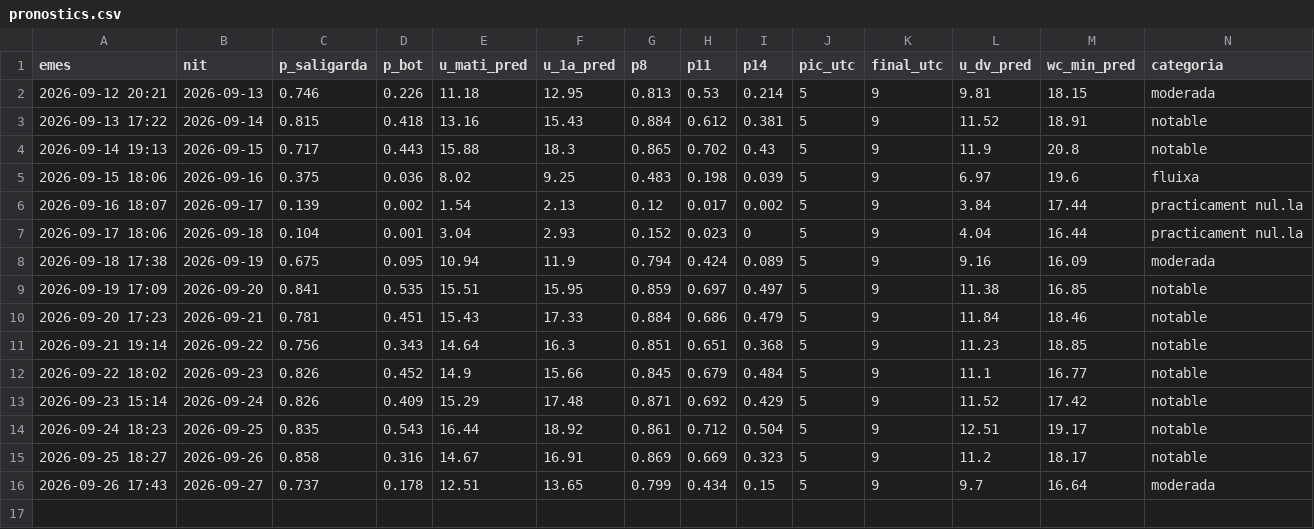
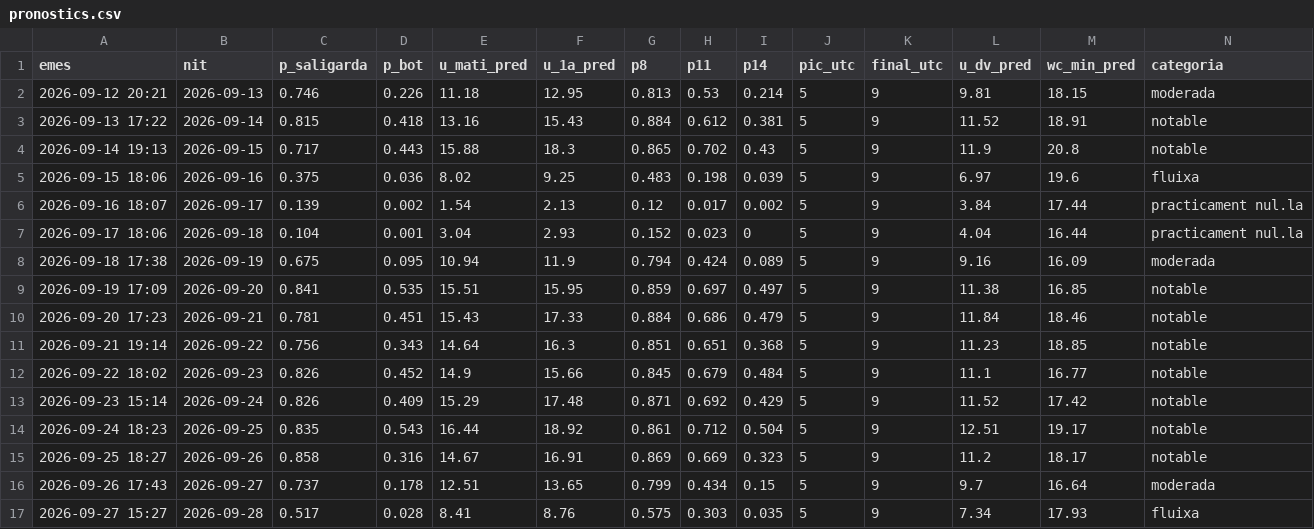
Before and after one commit to adriabarbeta/saligarda, a CSV file: derived/pronostics.csv, drawn as a sheet; only a part is shown; rows hold the shown columns only; the diff names each change by its address in the sheet, - before the commit and + after, or states it on an @@ line.

```diff
--- a/derived/pronostics.csv
+++ b/derived/pronostics.csv
+row 17: 2026-09-27 15:27 | 2026-09-28 | 0.517 | 0.028 | 8.41 | 8.76 | 0.575 | 0.303 | 0.035 | 5 | 9 | 7.34 | 17.93 | fluixa
```
Also changed, not shown: derived/posts_x.csv, 4 other files.
